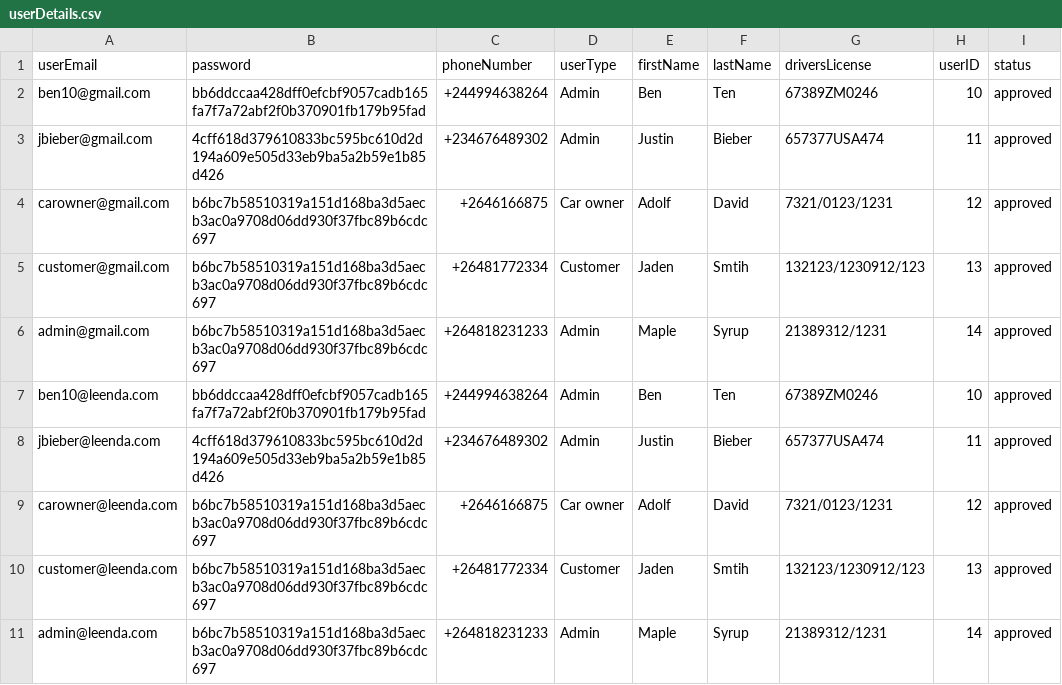
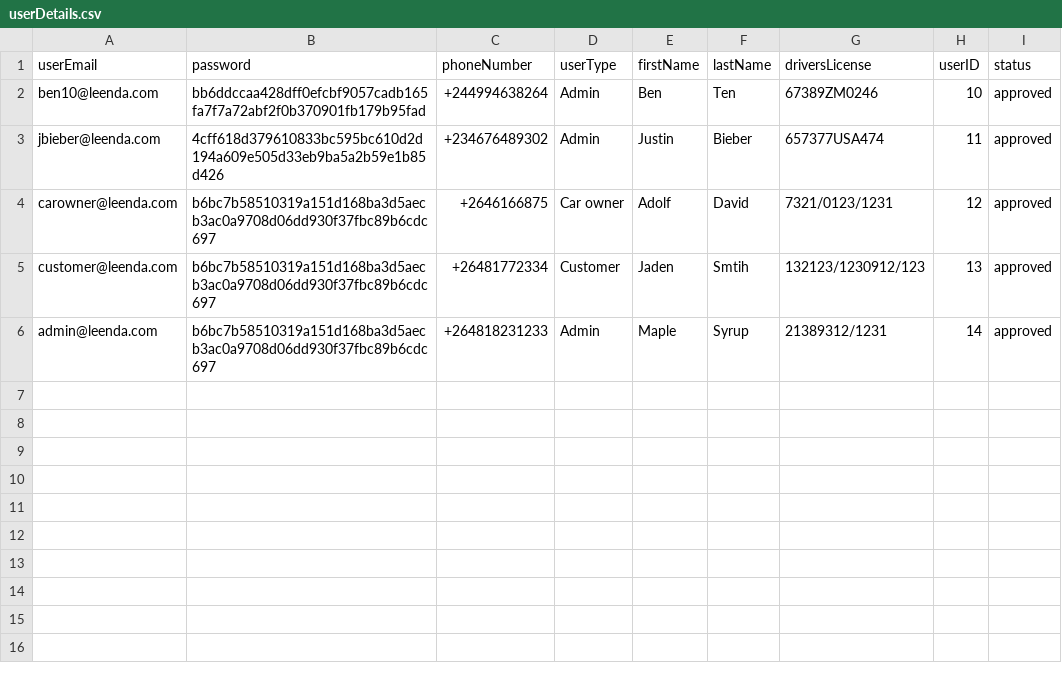
Before and after one commit to adolfzcoder/leenda, a CSV file: src/storage/userDetails.csv, drawn as a sheet; the diff names each change by its address in the sheet, - before the commit and + after, or states it on an @@ line.

Commit message:
added @leenda.com

```diff
--- a/src/storage/userDetails.csv
+++ b/src/storage/userDetails.csv
-row 2: ben10@gmail.com | bb6ddccaa428dff0efcbf9057cadb165fa7f7a72abf2f0b370901fb179b95fad | +244994638264 | Admin | Ben | Ten | 67389ZM0246 | 10 | approved
-row 3: jbieber@gmail.com | 4cff618d379610833bc595bc610d2d194a609e505d33eb9ba5a2b59e1b85d426 | +234676489302 | Admin | Justin | Bieber | 657377USA474 | 11 | approved
-row 4: carowner@gmail.com | b6bc7b58510319a151d168ba3d5aecb3ac0a9708d06dd930f37fbc89b6cdc697 | +2646166875 | Car owner | Adolf | David | 7321/0123/1231 | 12 | approved
-row 5: customer@gmail.com | b6bc7b58510319a151d168ba3d5aecb3ac0a9708d06dd930f37fbc89b6cdc697 | +26481772334 | Customer | Jaden | Smtih | 132123/1230912/123 | 13 | approved
-row 6: admin@gmail.com | b6bc7b58510319a151d168ba3d5aecb3ac0a9708d06dd930f37fbc89b6cdc697 | +264818231233 | Admin | Maple | Syrup | 21389312/1231 | 14 | approved
```
